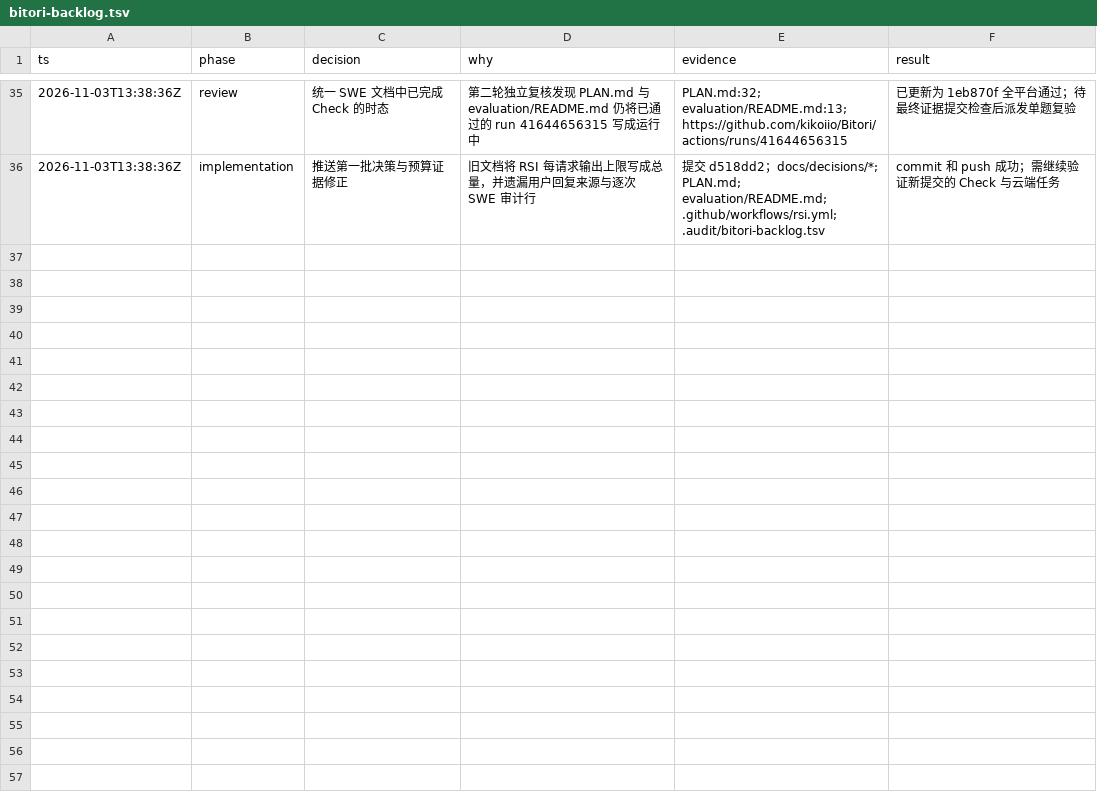
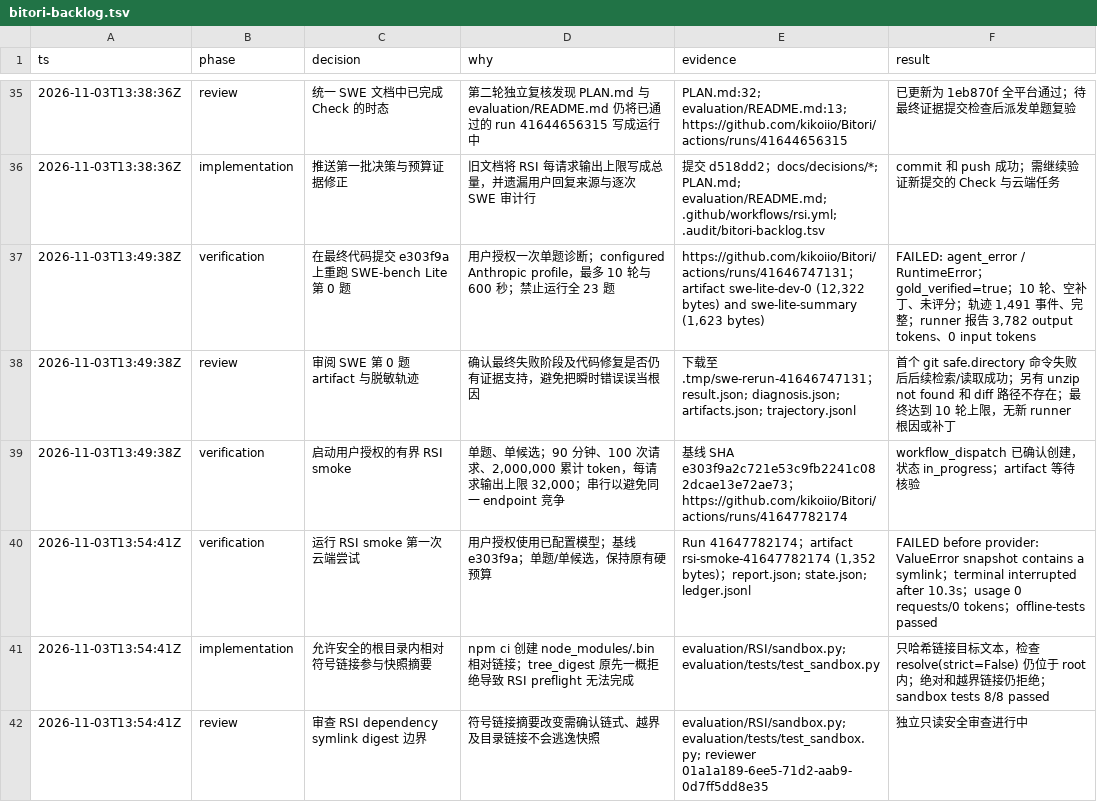
Before and after one commit to kikoiio/Bitori, a TSV file: .audit/bitori-backlog.tsv, drawn as a sheet; only a part is shown, gaps mark what is left out; the diff covers the shown part only.

Commit message:
Fix RSI dependency snapshot symlink hashing

```diff
--- a/.audit/bitori-backlog.tsv
+++ b/.audit/bitori-backlog.tsv
@@ -36 +36,7 @@ ts	phase	decision	why	evidence	result
 2026-11-03T13:38:36Z	implementation	推送第一批决策与预算证据修正	旧文档将 RSI 每请求输出上限写成总量，并遗漏用户回复来源与逐次 SWE 审计行	提交 d518dd2；docs/decisions/*; PLAN.md; evaluation/README.md; .github/workflows/rsi.yml; .audit/bitori-backlog.tsv	commit 和 push 成功；需继续验证新提交的 Check 与云端任务
+2026-11-03T13:49:38Z	verification	在最终代码提交 e303f9a 上重跑 SWE-bench Lite 第 0 题	用户授权一次单题诊断；configured Anthropic profile，最多 10 轮与 600 秒；禁止运行全 23 题	https://github.com/kikoiio/Bitori/actions/runs/41646747131；artifact swe-lite-dev-0 (12,322 bytes) and swe-lite-summary (1,623 bytes)	FAILED: agent_error / RuntimeError；gold_verified=true；10 轮、空补丁、未评分；轨迹 1,491 事件、完整；runner 报告 3,782 output tokens、0 input tokens
+2026-11-03T13:49:38Z	review	审阅 SWE 第 0 题 artifact 与脱敏轨迹	确认最终失败阶段及代码修复是否仍有证据支持，避免把瞬时错误误当根因	下载至 .tmp/swe-rerun-41646747131；result.json; diagnosis.json; artifacts.json; trajectory.jsonl	首个 git safe.directory 命令失败后后续检索/读取成功；另有 unzip not found 和 diff 路径不存在；最终达到 10 轮上限，无新 runner 根因或补丁
+2026-11-03T13:49:38Z	verification	启动用户授权的有界 RSI smoke	单题、单候选；90 分钟、100 次请求、2,000,000 累计 token，每请求输出上限 32,000；串行以避免同一 endpoint 竞争	基线 SHA e303f9a2c721e53c9fb2241c082dcae13e72ae73；https://github.com/kikoiio/Bitori/actions/runs/41647782174	workflow_dispatch 已确认创建，状态 in_progress；artifact 等待核验
+2026-11-03T13:54:41Z	verification	运行 RSI smoke 第一次云端尝试	用户授权使用已配置模型；基线 e303f9a；单题/单候选，保持原有硬预算	Run 41647782174；artifact rsi-smoke-41647782174 (1,352 bytes)；report.json; state.json; ledger.jsonl	FAILED before provider: ValueError snapshot contains a symlink；terminal interrupted after 10.3s；usage 0 requests/0 tokens；offline-tests passed
+2026-11-03T13:54:41Z	implementation	允许安全的根目录内相对符号链接参与快照摘要	npm ci 创建 node_modules/.bin 相对链接；tree_digest 原先一概拒绝导致 RSI preflight 无法完成	evaluation/RSI/sandbox.py; evaluation/tests/test_sandbox.py	只哈希链接目标文本，检查 resolve(strict=False) 仍位于 root 内；绝对和越界链接仍拒绝；sandbox tests 8/8 passed
+2026-11-03T13:54:41Z	review	审查 RSI dependency symlink digest 边界	符号链接摘要改变需确认链式、越界及目录链接不会逃逸快照	evaluation/RSI/sandbox.py; evaluation/tests/test_sandbox.py; reviewer 01a1a189-6ee5-71d2-aab9-0d7ff5dd8e35	独立只读安全审查进行中
```
Also changed, not shown: 5 added rows elsewhere in this file, 4 other files.
